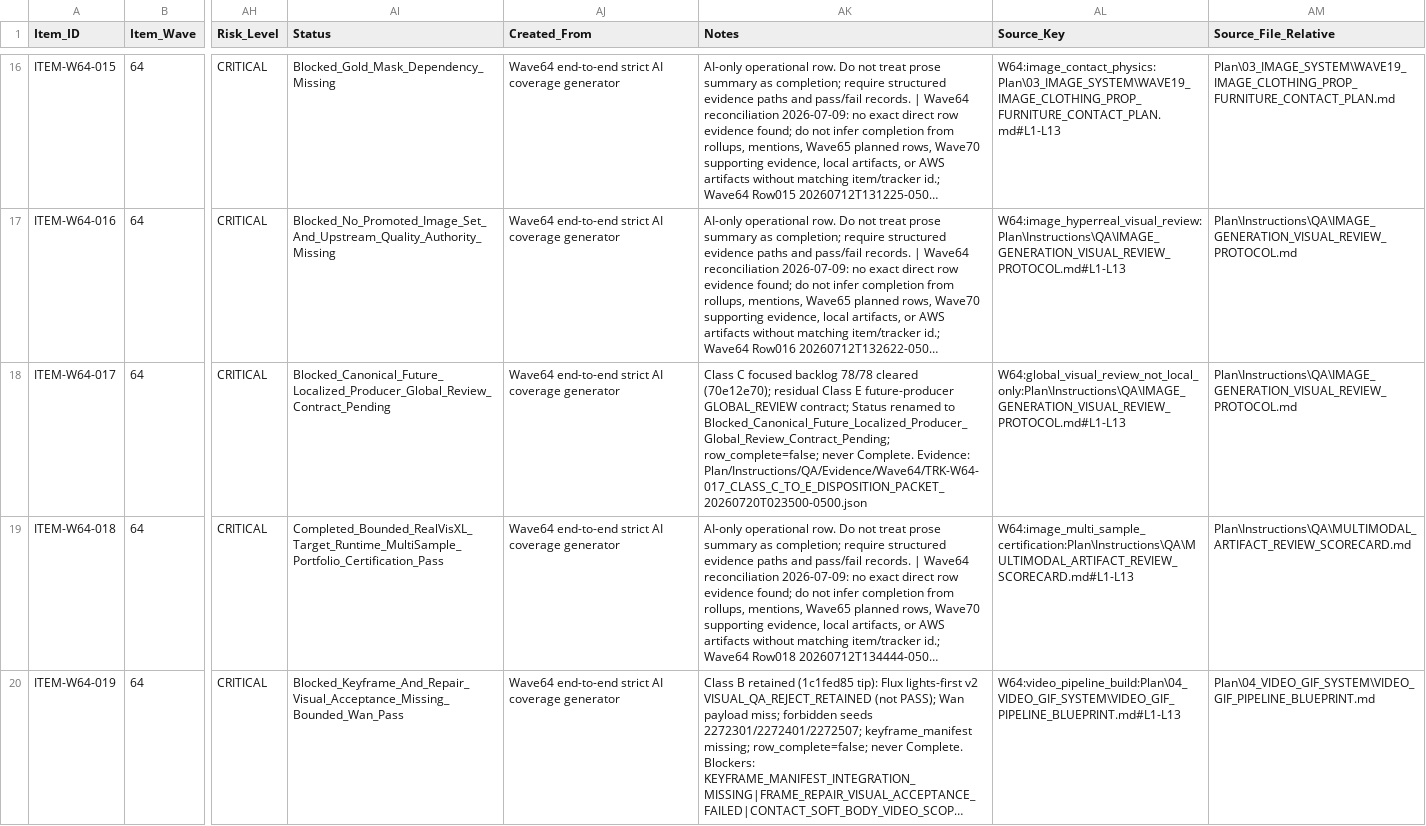
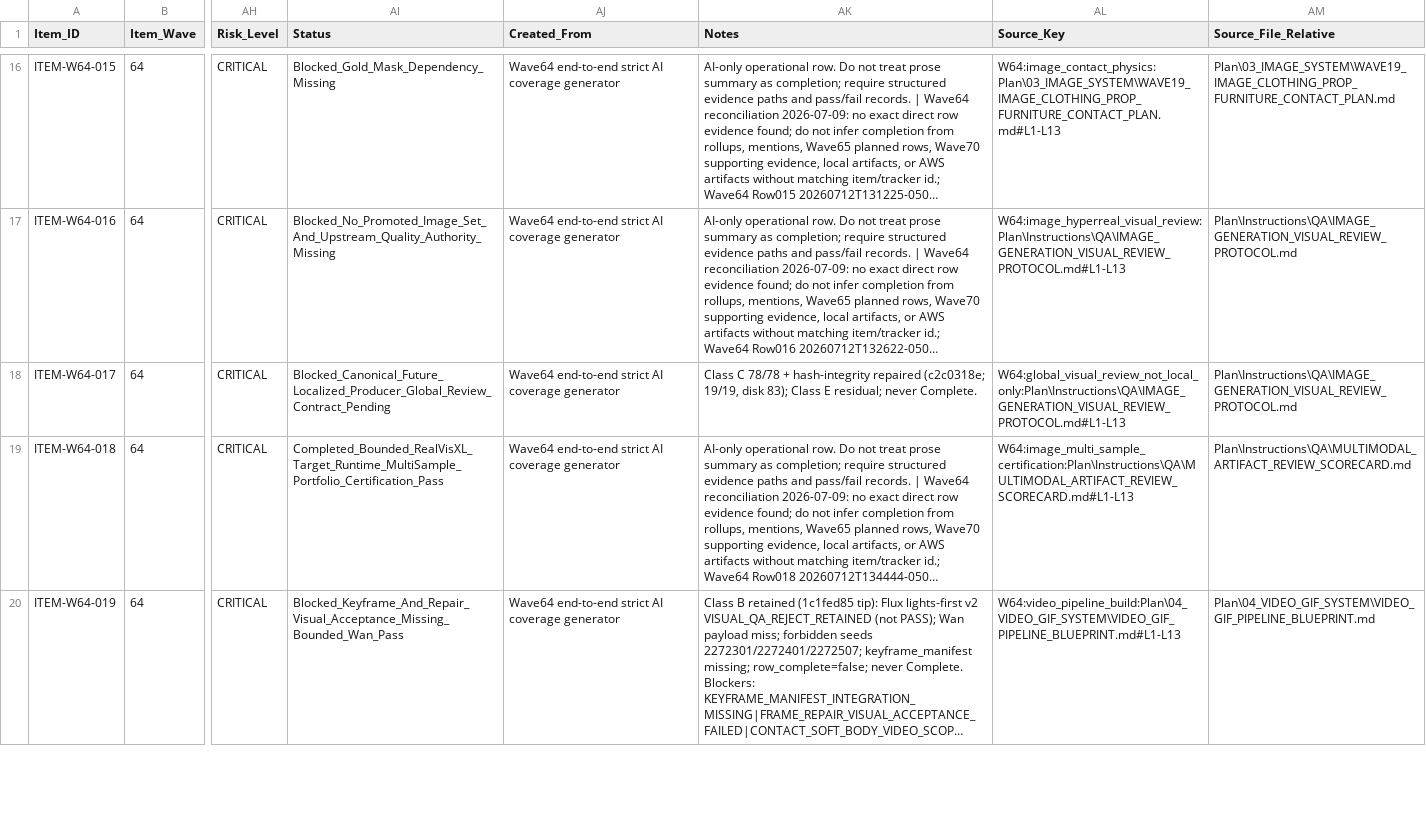
Before and after one commit to KevinSGarrett/Comfy_UI_Main, a CSV file: Plan/Items/wave64_end_to_end_strict_ai_itemized_list.csv, drawn as a sheet; only a part is shown, gaps mark what is left out; long unchanged cells end in …; the diff names each change by its address in the sheet, - before the commit and + after, or states it on an @@ line.

```diff
--- a/Plan/Items/wave64_end_to_end_strict_ai_itemized_list.csv
+++ b/Plan/Items/wave64_end_to_end_strict_ai_itemized_list.csv
-AK18 (Notes): Class C focused backlog 78/78 cleared (70e12e70); residual Class E future-producer GLOBAL_REVIEW contract; Status renamed to Blocked_Canonical_Future_Localized_Producer_Global_Review_Contract_Pending; row_complete=false; never Complete. Evidence: Plan/Instructions/QA/Evidence/Wave64/TRK-W64-017_CLASS_C_TO_E_DISPOSITION_PACKET_20260720T023500-0500.json
+AK18 (Notes): Class C 78/78 + hash-integrity repaired (c2c0318e; 19/19, disk 83); Class E residual; never Complete.
```
Also changed, not shown: Plan/Items/Waves/Wave64/WAVE64_END_TO_END_STRICT_AI_ITEM_ROWS.csv, Plan/Tracker/Waves/Wave64/WAVE64_END_TO_END_STRICT_AI_TRACKER_ROWS.csv, 1 other file.
